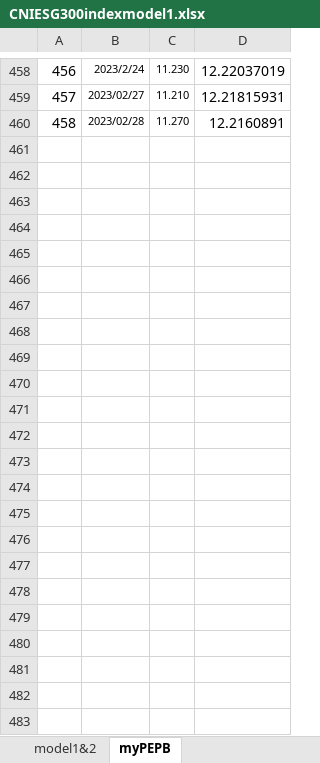
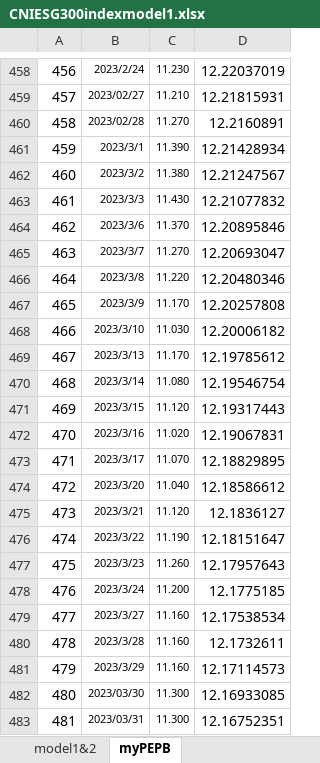
Before and after one commit to laienwei/valuationquan, an Excel workbook: lai/valuationquan/CNIESG300index/CNIESG300indexmodel1.xlsx, sheet myPEPB, drawn as a sheet; only a part is shown, gaps mark what is left out; values as stored, in another font and other column widths than the file's, no borders; the diff names each change by its address in the sheet, - before the commit and + after, or states it on an @@ line.

```diff
--- a/lai/valuationquan/CNIESG300index/CNIESG300indexmodel1.xlsx (sheet myPEPB)
+++ b/lai/valuationquan/CNIESG300index/CNIESG300indexmodel1.xlsx (sheet myPEPB)
+row 461: 459 | 2023/3/1 | 11.390 | 12.21428934
+row 462: 460 | 2023/3/2 | 11.380 | 12.21247567
+row 463: 461 | 2023/3/3 | 11.430 | 12.21077832
+row 464: 462 | 2023/3/6 | 11.370 | 12.20895846
+row 465: 463 | 2023/3/7 | 11.270 | 12.20693047
+row 466: 464 | 2023/3/8 | 11.220 | 12.20480346
+row 467: 465 | 2023/3/9 | 11.170 | 12.20257808
+row 468: 466 | 2023/3/10 | 11.030 | 12.20006182
+row 469: 467 | 2023/3/13 | 11.170 | 12.19785612
+row 470: 468 | 2023/3/14 | 11.080 | 12.19546754
+row 471: 469 | 2023/3/15 | 11.120 | 12.19317443
+row 472: 470 | 2023/3/16 | 11.020 | 12.19067831
+row 473: 471 | 2023/3/17 | 11.070 | 12.18829895
+row 474: 472 | 2023/3/20 | 11.040 | 12.18586612
+row 475: 473 | 2023/3/21 | 11.120 | 12.1836127
+row 476: 474 | 2023/3/22 | 11.190 | 12.18151647
+row 477: 475 | 2023/3/23 | 11.260 | 12.17957643
+row 478: 476 | 2023/3/24 | 11.200 | 12.1775185
+row 479: 477 | 2023/3/27 | 11.160 | 12.17538534
+row 480: 478 | 2023/3/28 | 11.160 | 12.1732611
+row 481: 479 | 2023/3/29 | 11.160 | 12.17114573
+row 482: 480 | 2023/03/30 | 11.300 | 12.16933085
+row 483: 481 | 2023/03/31 | 11.300 | 12.16752351
```
Also changed, not shown: charts or pictures, lai/valuationquan/szseinnovation100index/szseinnovation100indexmodel1.xlsx.
